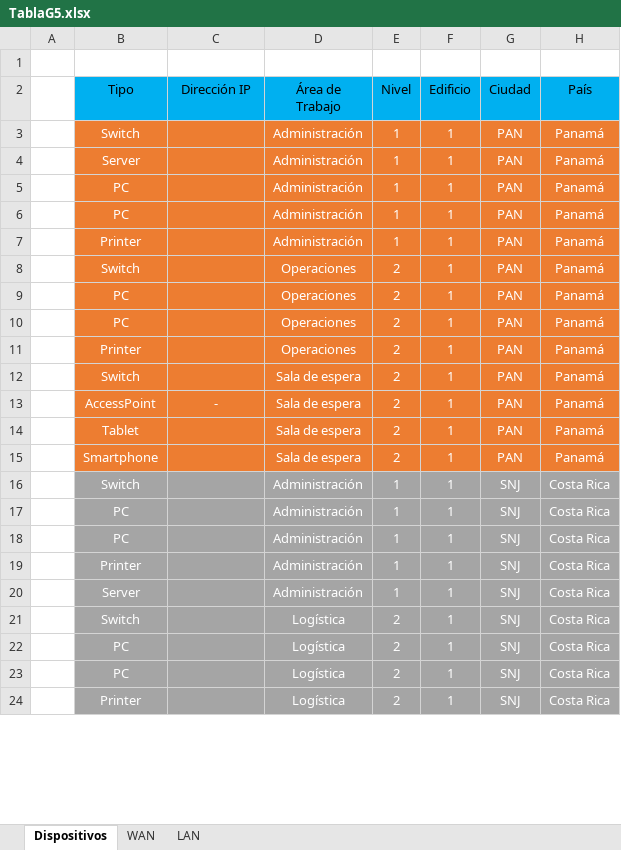
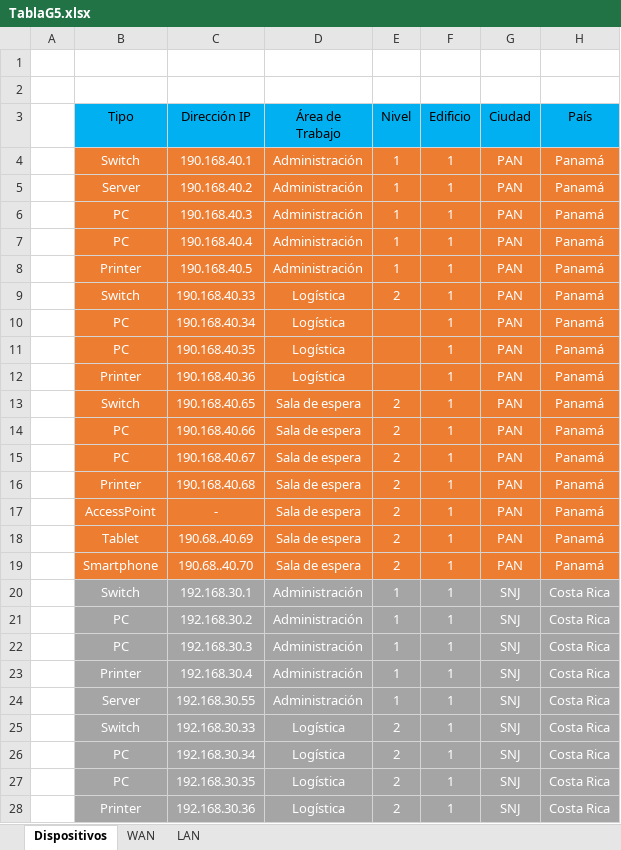
Before and after one commit to Jafectnez/Proyecto-Redes, an Excel workbook: TablaG5.xlsx, sheet Dispositivos, drawn as a sheet; only a part is shown; values as stored, in another font and other column widths than the file's, no borders; removed rows and columns are numbered as before the commit, all else as after; the diff covers the shown part only; the diff names each change by its address in the sheet, - before the commit and + after, or states it on an @@ line.

```diff
--- a/TablaG5.xlsx (sheet Dispositivos)
+++ b/TablaG5.xlsx (sheet Dispositivos)
+row 2: (empty)
-C4 (Dirección IP): (empty)
+C4 (Dirección IP): 190.168.40.1
-C5 (Dirección IP): (empty)
+C5 (Dirección IP): 190.168.40.2
-C6 (Dirección IP): (empty)
+C6 (Dirección IP): 190.168.40.3
-C7 (Dirección IP): (empty)
+C7 (Dirección IP): 190.168.40.4
-C8 (Dirección IP): (empty)
+C8 (Dirección IP): 190.168.40.5
-C9 (Dirección IP): (empty)
+C9 (Dirección IP): 190.168.40.33
-D9 (Área de Trabajo): Operaciones
+D9 (Área de Trabajo): Logística
+row 10:  | PC | 190.168.40.34 | Logística |  | 1 | PAN | Panamá
+row 11:  | PC | 190.168.40.35 | Logística |  | 1 | PAN | Panamá
+row 12:  | Printer | 190.168.40.36 | Logística |  | 1 | PAN | Panamá
+row 13:  | Switch | 190.168.40.65 | Sala de espera | 2 | 1 | PAN | Panamá
-C14 (Dirección IP): (empty)
+C14 (Dirección IP): 190.168.40.66
-D14:D16 (Área de Trabajo): Operaciones
+D14:D16 (Área de Trabajo): Sala de espera
-C15 (Dirección IP): (empty)
+C15 (Dirección IP): 190.168.40.67
-C16 (Dirección IP): (empty)
+C16 (Dirección IP): 190.168.40.68
-row 12:  | Switch |  | Sala de espera | 2 | 1 | PAN | Panamá
-C18 (Dirección IP): (empty)
+C18 (Dirección IP): 190.68..40.69
-C19 (Dirección IP): (empty)
+C19 (Dirección IP): 190.68..40.70
-C20 (Dirección IP): (empty)
+C20 (Dirección IP): 192.168.30.1
-C21 (Dirección IP): (empty)
+C21 (Dirección IP): 192.168.30.2
-C22 (Dirección IP): (empty)
+C22 (Dirección IP): 192.168.30.3
-C23 (Dirección IP): (empty)
+C23 (Dirección IP): 192.168.30.4
-C24 (Dirección IP): (empty)
+C24 (Dirección IP): 192.168.30.55
-C25 (Dirección IP): (empty)
+C25 (Dirección IP): 192.168.30.33
-C26 (Dirección IP): (empty)
+C26 (Dirección IP): 192.168.30.34
-C27 (Dirección IP): (empty)
+C27 (Dirección IP): 192.168.30.35
-C28 (Dirección IP): (empty)
+C28 (Dirección IP): 192.168.30.36
```
Also changed, not shown: 6 added rows, 2 removed rows and 108 edited cells elsewhere in this sheet.
